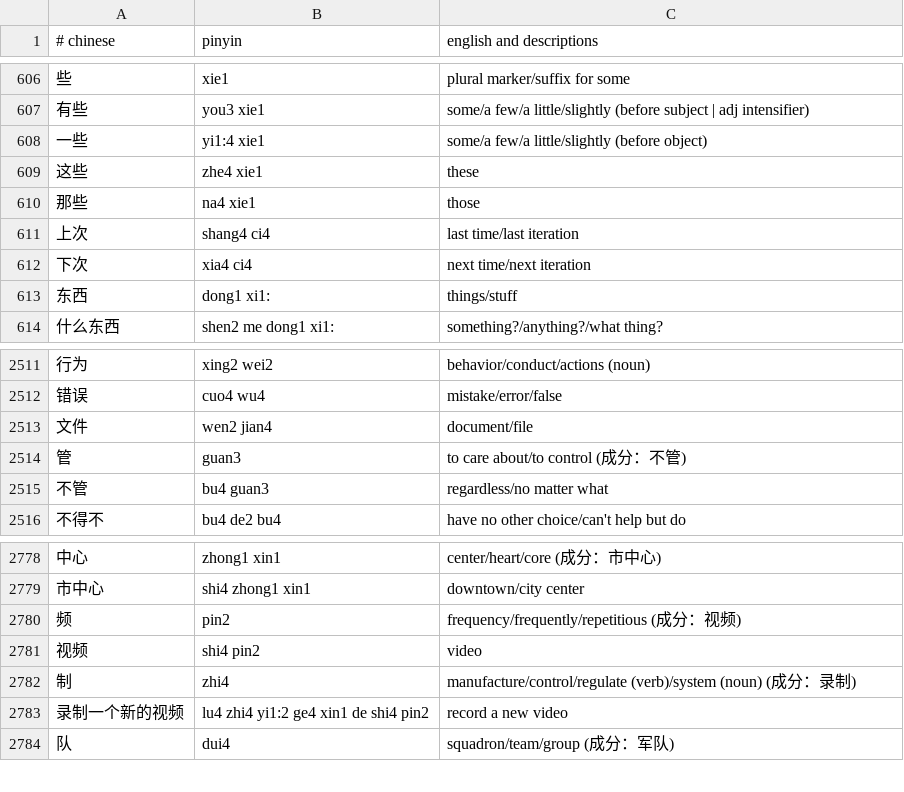
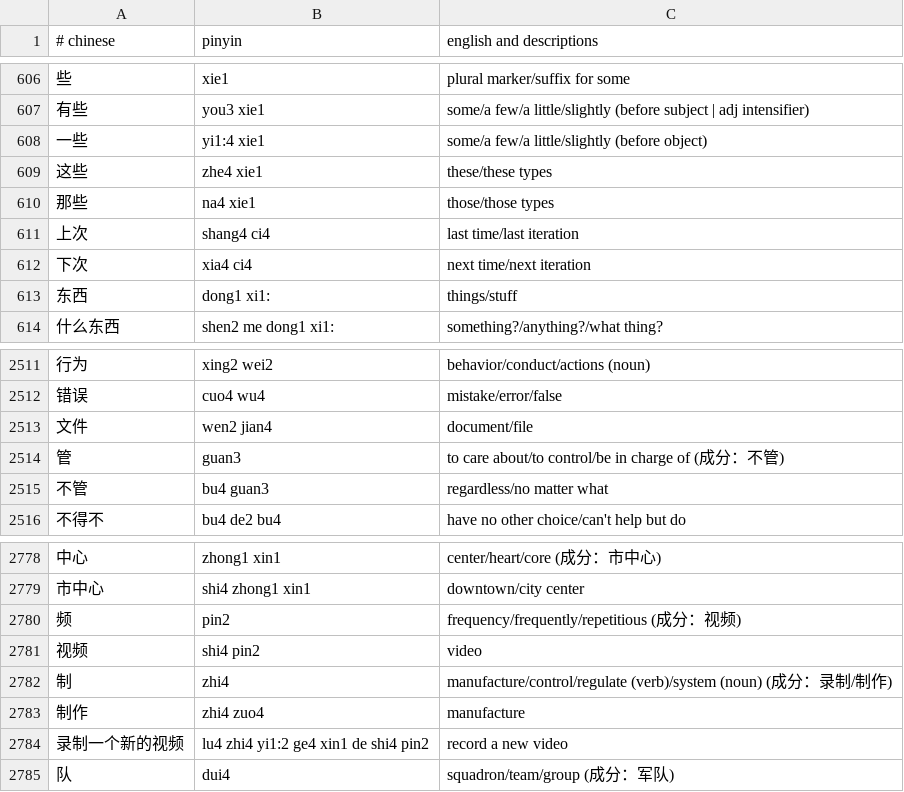
Before and after one commit to nickrusso42518/zhong, a CSV file: inputs/default.csv, drawn as a sheet; only a part is shown, gaps mark what is left out.

Commit message:
words [ci skip]

```diff
--- a/inputs/default.csv
+++ b/inputs/default.csv
@@ -608,4 +608,4 @@
 一些,yi1:4 xie1,some/a few/a little/slightly (before object)
-这些,zhe4 xie1,these
-那些,na4 xie1,those
+这些,zhe4 xie1,these/these types
+那些,na4 xie1,those/those types
 上次,shang4 ci4,last time/last iteration
@@ -2513,3 +2513,3 @@
 文件,wen2 jian4,document/file
-管,guan3,to care about/to control (成分：不管)
+管,guan3,to care about/to control/be in charge of (成分：不管)
 不管,bu4 guan3,regardless/no matter what
@@ -2781,3 +2781,4 @@
 视频,shi4 pin2,video
-制,zhi4,manufacture/control/regulate (verb)/system (noun) (成分：录制)
+制,zhi4,manufacture/control/regulate (verb)/system (noun) (成分：录制/制作)
+制作,zhi4 zuo4,manufacture
 录制一个新的视频,lu4 zhi4 yi1:2 ge4 xin1 de shi4 pin2,record a new video
```
